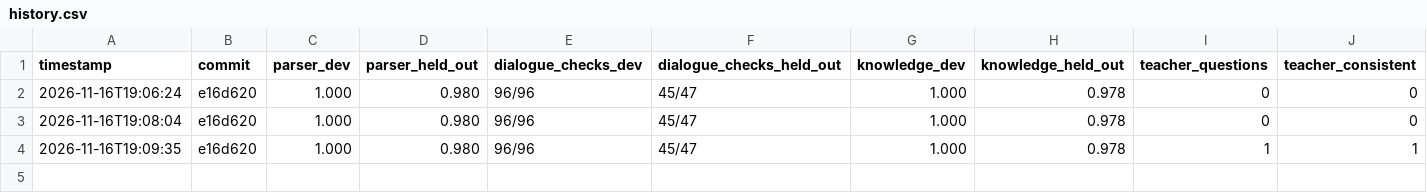
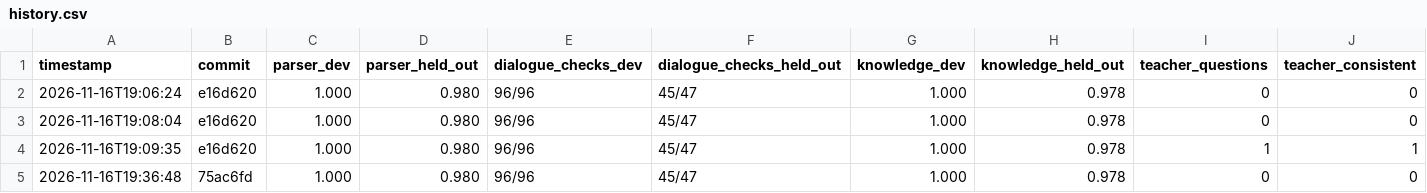
Before and after one commit to Maksasj/Charlotte, a CSV file: eval/history.csv, drawn as a sheet; only a part is shown; rows hold the shown columns only; the diff names each change by its address in the sheet, - before the commit and + after, or states it on an @@ line.

```diff
--- a/eval/history.csv
+++ b/eval/history.csv
+row 5: 2026-11-16T19:36:48 | 75ac6fd | 1.000 | 0.980 | 96/96 | 45/47 | 1.000 | 0.978 | 0 | 0
```
Also changed, not shown: 6 other files.
